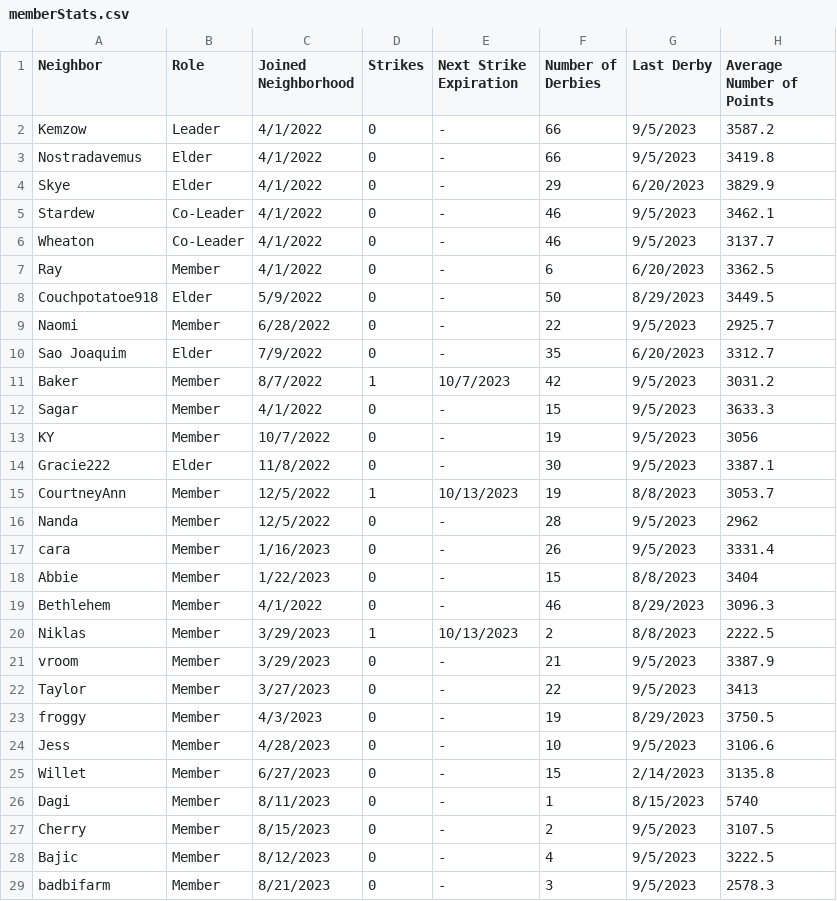
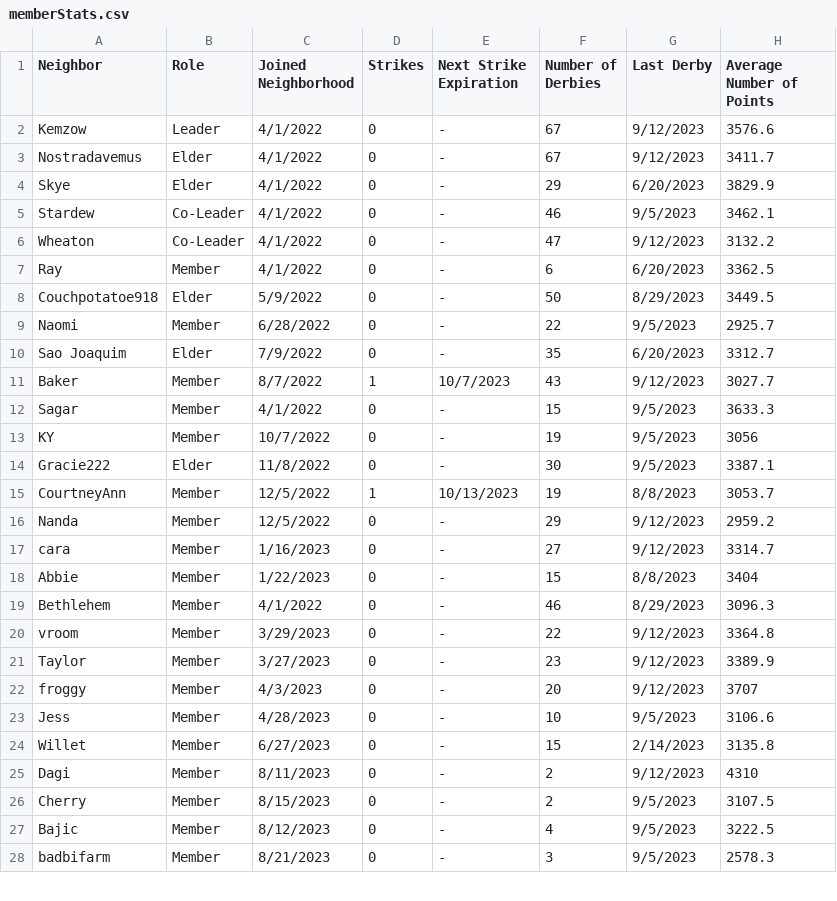
Before and after one commit to azuremeadows/azuremeadows.github.io, a CSV file: docs/_data/memberStats.csv, drawn as a sheet; only a part is shown; the diff covers the shown part only.

Commit message:
Commit from GitHub Actions (Fetch CSV Data)

```diff
--- a/docs/_data/memberStats.csv
+++ b/docs/_data/memberStats.csv
@@ -1,7 +1,7 @@
 "Neighbor","Role","Joined Neighborhood","Strikes","Next Strike Expiration","Number of Derbies","Last Derby","Average Number of Points"
-"Kemzow","Leader","4/1/2022","0","-","66","9/5/2023","3587.2"
-"Nostradavemus","Elder","4/1/2022","0","-","66","9/5/2023","3419.8"
+"Kemzow","Leader","4/1/2022","0","-","67","9/12/2023","3576.6"
+"Nostradavemus","Elder","4/1/2022","0","-","67","9/12/2023","3411.7"
 "Skye","Elder","4/1/2022","0","-","29","6/20/2023","3829.9"
 "Stardew","Co-Leader","4/1/2022","0","-","46","9/5/2023","3462.1"
-"Wheaton","Co-Leader","4/1/2022","0","-","46","9/5/2023","3137.7"
+"Wheaton","Co-Leader","4/1/2022","0","-","47","9/12/2023","3132.2"
 "Ray","Member","4/1/2022","0","-","6","6/20/2023","3362.5"
@@ -10,3 +10,3 @@
 "Sao Joaquim","Elder","7/9/2022","0","-","35","6/20/2023","3312.7"
-"Baker","Member","8/7/2022","1","10/7/2023","42","9/5/2023","3031.2"
+"Baker","Member","8/7/2022","1","10/7/2023","43","9/12/2023","3027.7"
 "Sagar","Member","4/1/2022","0","-","15","9/5/2023","3633.3"
@@ -15,13 +15,12 @@
 "CourtneyAnn","Member","12/5/2022","1","10/13/2023","19","8/8/2023","3053.7"
-"Nanda","Member","12/5/2022","0","-","28","9/5/2023","2962"
-"cara","Member","1/16/2023","0","-","26","9/5/2023","3331.4"
+"Nanda","Member","12/5/2022","0","-","29","9/12/2023","2959.2"
+"cara","Member","1/16/2023","0","-","27","9/12/2023","3314.7"
 "Abbie","Member","1/22/2023","0","-","15","8/8/2023","3404"
 "Bethlehem","Member","4/1/2022","0","-","46","8/29/2023","3096.3"
-"Niklas","Member","3/29/2023","1","10/13/2023","2","8/8/2023","2222.5"
-"vroom","Member","3/29/2023","0","-","21","9/5/2023","3387.9"
-"Taylor","Member","3/27/2023","0","-","22","9/5/2023","3413"
-"froggy","Member","4/3/2023","0","-","19","8/29/2023","3750.5"
+"vroom","Member","3/29/2023","0","-","22","9/12/2023","3364.8"
+"Taylor","Member","3/27/2023","0","-","23","9/12/2023","3389.9"
+"froggy","Member","4/3/2023","0","-","20","9/12/2023","3707"
 "Jess","Member","4/28/2023","0","-","10","9/5/2023","3106.6"
 "Willet","Member","6/27/2023","0","-","15","2/14/2023","3135.8"
-"Dagi","Member","8/11/2023","0","-","1","8/15/2023","5740"
+"Dagi","Member","8/11/2023","0","-","2","9/12/2023","4310"
 "Cherry","Member","8/15/2023","0","-","2","9/5/2023","3107.5"
```
Also changed, not shown: 6 edited cells elsewhere in this file, docs/_data/DerbyHistory.csv, docs/_data/neighborhoodStats.csv.
